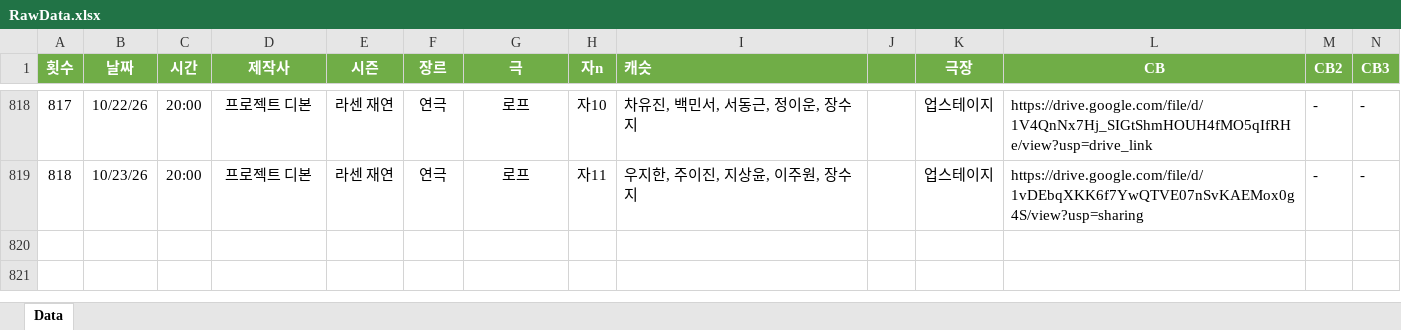
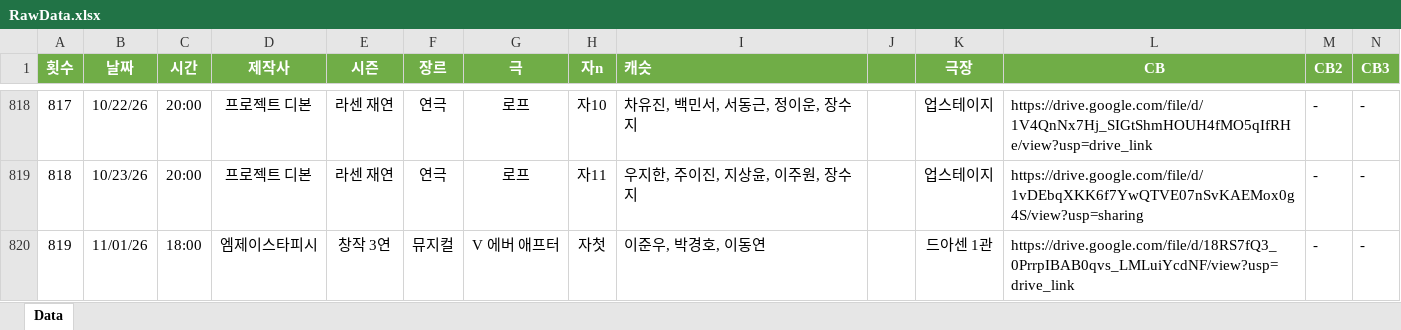
Before and after one commit to SailingSnails/SailingSnails.github.io, an Excel workbook: RawData.xlsx, sheet Data, drawn as a sheet; only a part is shown, gaps mark what is left out; values as stored, in another font and other column widths than the file's, no borders; table styles not drawn; rows hold the shown columns only; the diff names each change by its address in the sheet, - before the commit and + after, or states it on an @@ line.

```diff
--- a/RawData.xlsx (sheet Data)
+++ b/RawData.xlsx (sheet Data)
+row 820: 819 | 11/01/26 | 18:00 | 엠제이스타피시 | 창작 3연 | 뮤지컬 | V 에버 애프터 | 자첫 | 이준우, 박경호, 이동연 | 0 | 드아센 1관 | https://drive.google.com/file/d/18RS7fQ3_0PrrpIBAB0qvs_LMLuiYcdNF/view?usp=drive_link | - | -
```
Also changed, not shown: 1 other file.
